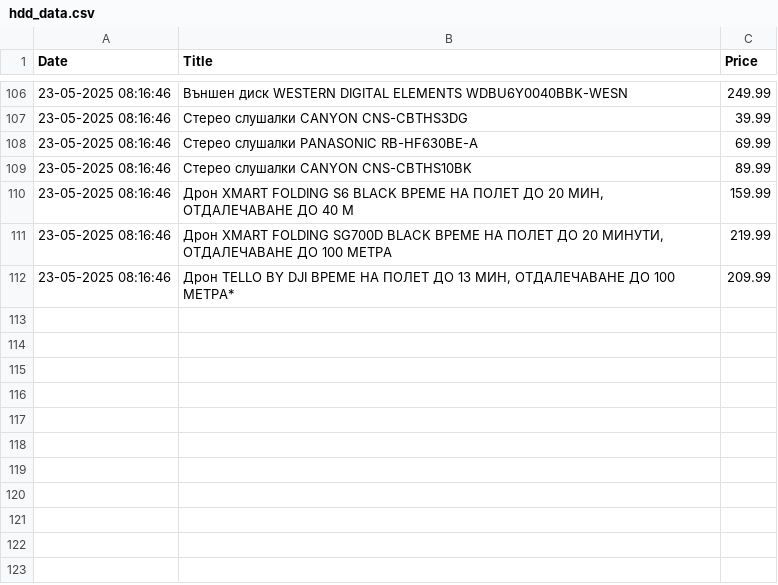
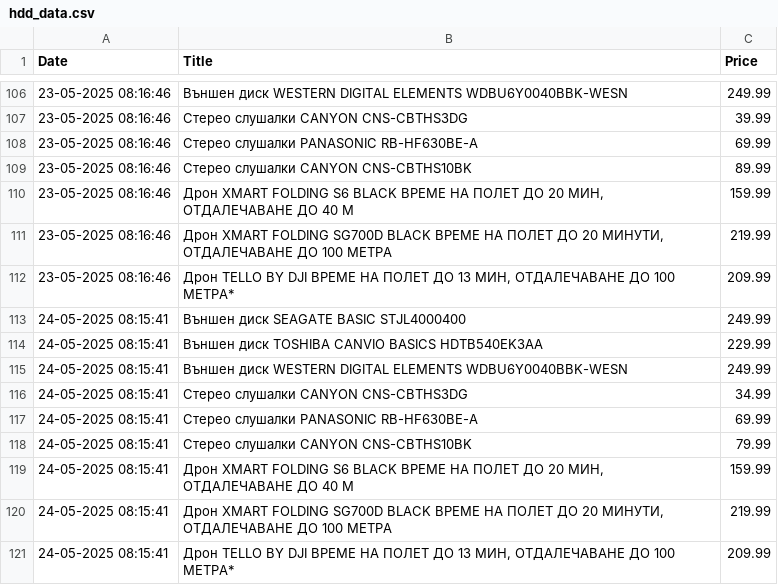
Before and after one commit to vislupus/price-tracker, a CSV file: data/hdd_data.csv, drawn as a sheet; only a part is shown, gaps mark what is left out.

```diff
--- a/data/hdd_data.csv
+++ b/data/hdd_data.csv
@@ -112 +112,10 @@ Date;Title;Price
 23-05-2025 08:16:46;Дрон TELLO BY DJI  ВРЕМЕ НА ПОЛЕТ ДО 13 МИН, ОТДАЛЕЧАВАНЕ ДО 100 МЕТРА*;209.99
+24-05-2025 08:15:41;Външен диск SEAGATE BASIC STJL4000400;249.99
+24-05-2025 08:15:41;Външен диск TOSHIBA CANVIO BASICS HDTB540EK3AA;229.99
+24-05-2025 08:15:41;Външен диск WESTERN DIGITAL ELEMENTS WDBU6Y0040BBK-WESN;249.99
+24-05-2025 08:15:41;Стерео слушалки CANYON CNS-CBTHS3DG;34.99
+24-05-2025 08:15:41;Стерео слушалки PANASONIC RB-HF630BE-A;69.99
+24-05-2025 08:15:41;Стерео слушалки CANYON CNS-CBTHS10BK;79.99
+24-05-2025 08:15:41;Дрон XMART FOLDING S6 BLACK  ВРЕМЕ НА ПОЛЕТ ДО 20 МИН, ОТДАЛЕЧАВАНЕ ДО 40 М;159.99
+24-05-2025 08:15:41;Дрон XMART FOLDING SG700D BLACK  ВРЕМЕ НА ПОЛЕТ ДО 20 МИНУТИ, ОТДАЛЕЧАВАНЕ ДО 100 МЕТРА;219.99
+24-05-2025 08:15:41;Дрон TELLO BY DJI  ВРЕМЕ НА ПОЛЕТ ДО 13 МИН, ОТДАЛЕЧАВАНЕ ДО 100 МЕТРА*;209.99
```
